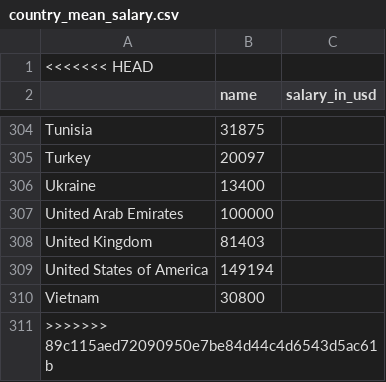
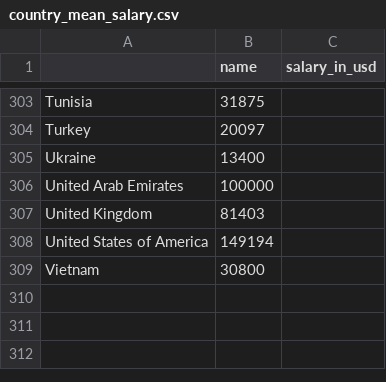
Before and after one commit to petermok-1213/fit3179-a2, a CSV file: data/country_mean_salary.csv, drawn as a sheet; only a part is shown, gaps mark what is left out; the diff names each change by its address in the sheet, - before the commit and + after, or states it on an @@ line.

Commit message:
Update country_mean_salary.csv

```diff
--- a/data/country_mean_salary.csv
+++ b/data/country_mean_salary.csv
-row 1: <<<<<<< HEAD
-row 311: >>>>>>> 89c115aed72090950e7be84d44c4d6543d5ac61b
```
